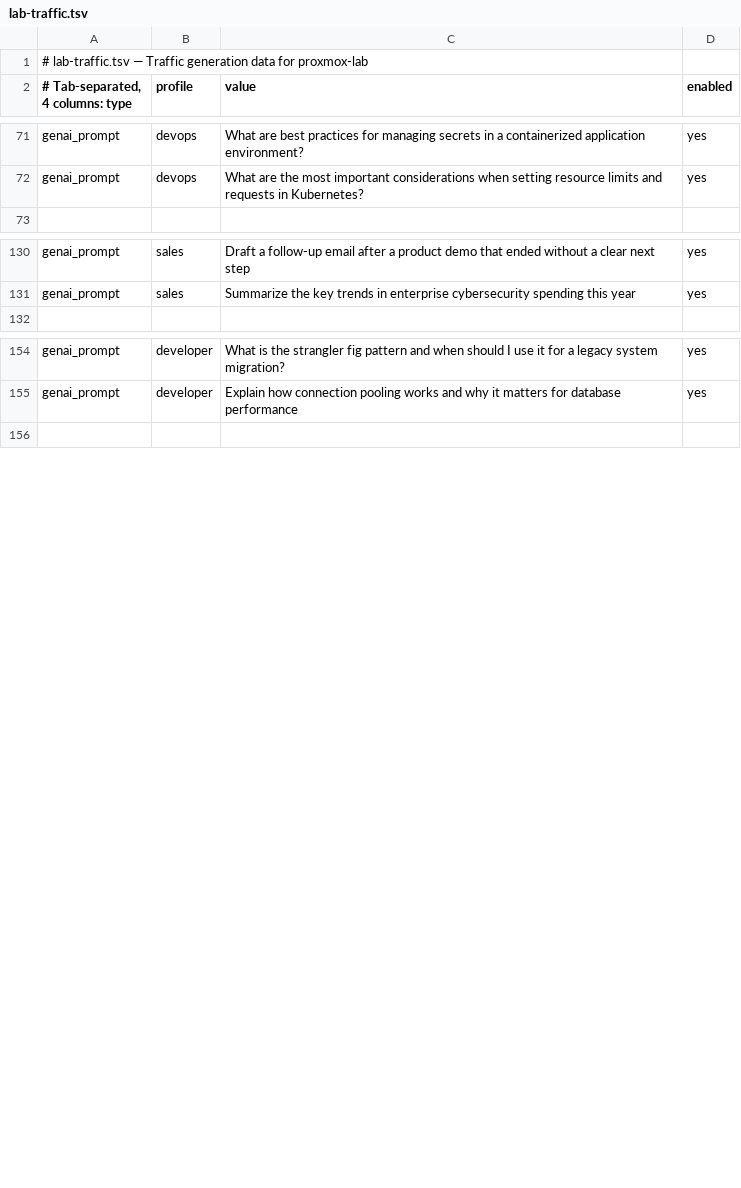
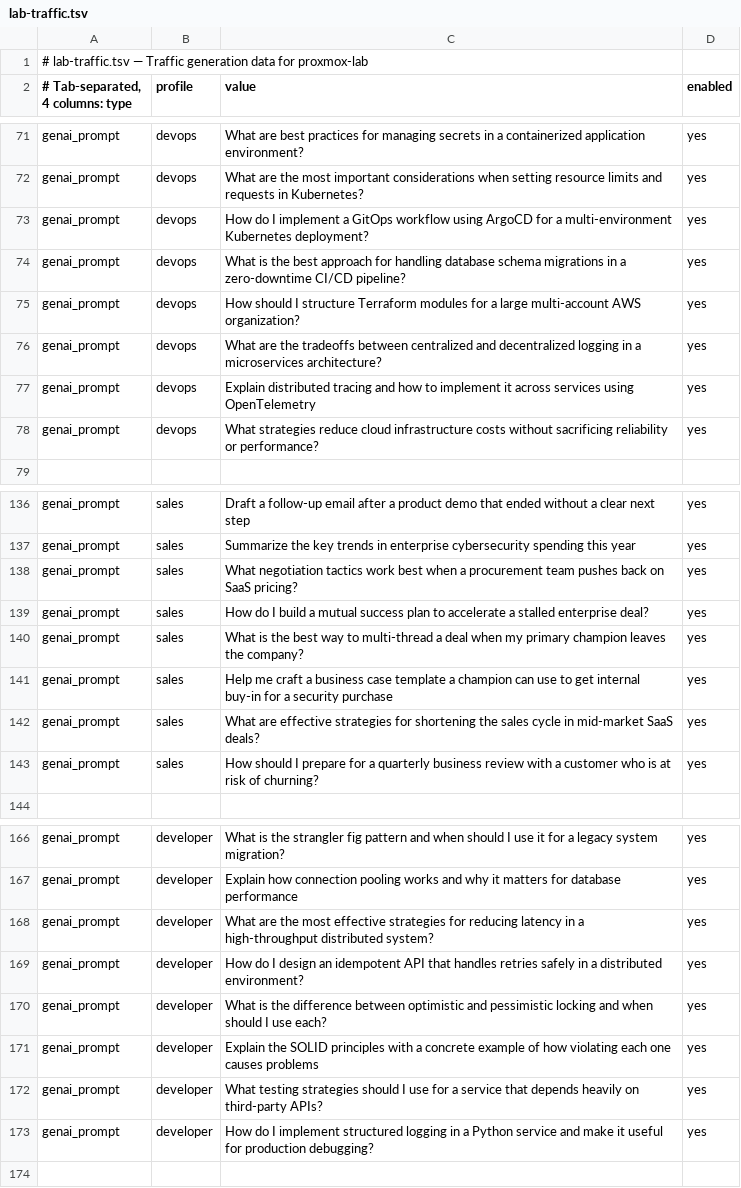
Before and after one commit to mpreissner/proxmox-lab-scripts, a TSV file: lab-traffic.tsv, drawn as a sheet; only a part is shown, gaps mark what is left out; the diff covers the shown part only.

Commit message:
Release v3.6.1
- Expand GenAI prompt banks to 12 prompts per profile (devops, developer, sales, executive)
- Randomize fake PII (name, DOB, address) across all DLP test scripts
- Expand dlp-genai-prompt.sh from 3 to 8 prompt variants
- Add DOB and home address to dlp-genai-file.sh document content
- Expand dlp-genai-image.sh canvas to fit DOB and department fields
- Randomize all Windows threat session PII; expand piiPrompt pool to 8 variants
- Switch Windows DLP Gemini test to Invoke-GeminiPrompt (web app endpoint)
- Remove Invoke-MistralPrompt from Windows (API approach does not generate prompt captures)
- Disable Mistral on Linux (Cloudflare bot protection blocks headless Chromium on web UI)

```diff
--- a/lab-traffic.tsv
+++ b/lab-traffic.tsv
@@ -72,2 +72,8 @@ genai_prompt	devops	What are best practices for managing secrets in a containeri
 genai_prompt	devops	What are the most important considerations when setting resource limits and requests in Kubernetes?	yes
+genai_prompt	devops	How do I implement a GitOps workflow using ArgoCD for a multi-environment Kubernetes deployment?	yes
+genai_prompt	devops	What is the best approach for handling database schema migrations in a zero-downtime CI/CD pipeline?	yes
+genai_prompt	devops	How should I structure Terraform modules for a large multi-account AWS organization?	yes
+genai_prompt	devops	What are the tradeoffs between centralized and decentralized logging in a microservices architecture?	yes
+genai_prompt	devops	Explain distributed tracing and how to implement it across services using OpenTelemetry	yes
+genai_prompt	devops	What strategies reduce cloud infrastructure costs without sacrificing reliability or performance?	yes
 
@@ -131,2 +137,8 @@ genai_prompt	sales	Draft a follow-up email after a product demo that ended witho
 genai_prompt	sales	Summarize the key trends in enterprise cybersecurity spending this year	yes
+genai_prompt	sales	What negotiation tactics work best when a procurement team pushes back on SaaS pricing?	yes
+genai_prompt	sales	How do I build a mutual success plan to accelerate a stalled enterprise deal?	yes
+genai_prompt	sales	What is the best way to multi-thread a deal when my primary champion leaves the company?	yes
+genai_prompt	sales	Help me craft a business case template a champion can use to get internal buy-in for a security purchase	yes
+genai_prompt	sales	What are effective strategies for shortening the sales cycle in mid-market SaaS deals?	yes
+genai_prompt	sales	How should I prepare for a quarterly business review with a customer who is at risk of churning?	yes
 
@@ -155,2 +167,8 @@ genai_prompt	developer	What is the strangler fig pattern and when should I use i
 genai_prompt	developer	Explain how connection pooling works and why it matters for database performance	yes
+genai_prompt	developer	What are the most effective strategies for reducing latency in a high-throughput distributed system?	yes
+genai_prompt	developer	How do I design an idempotent API that handles retries safely in a distributed environment?	yes
+genai_prompt	developer	What is the difference between optimistic and pessimistic locking and when should I use each?	yes
+genai_prompt	developer	Explain the SOLID principles with a concrete example of how violating each one causes problems	yes
+genai_prompt	developer	What testing strategies should I use for a service that depends heavily on third-party APIs?	yes
+genai_prompt	developer	How do I implement structured logging in a Python service and make it useful for production debugging?	yes
 
```
Also changed, not shown: 6 added rows elsewhere in this file, 2 other files.
